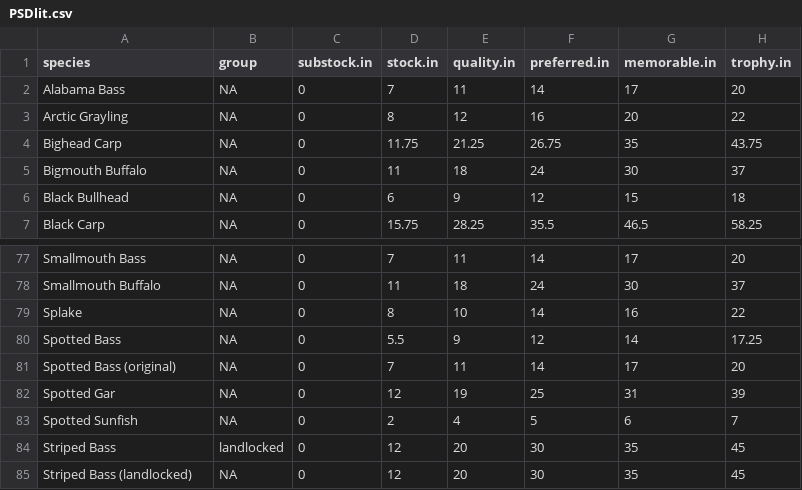
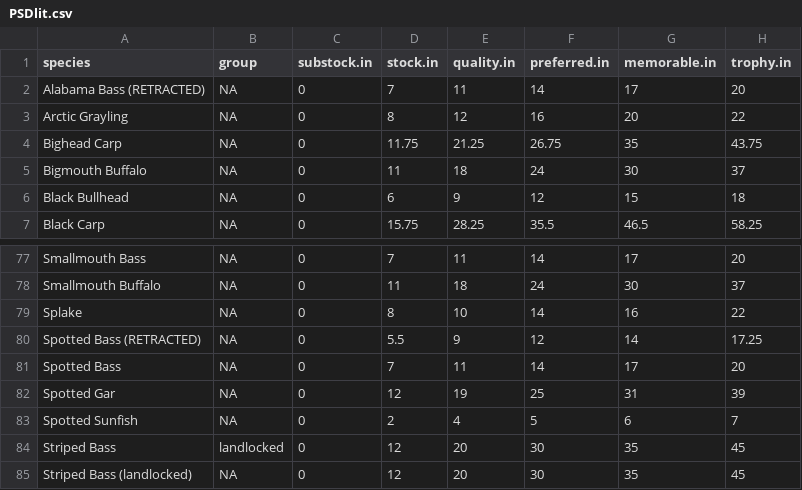
Before and after one commit to fishR-Core-Team/FSA, a CSV file: data-raw/PSDlit.csv, drawn as a sheet; only a part is shown, gaps mark what is left out; the diff names each change by its address in the sheet, - before the commit and + after, or states it on an @@ line.

Commit message:
Updates for Spotted and Alabama Bass

```diff
--- a/data-raw/PSDlit.csv
+++ b/data-raw/PSDlit.csv
-A2 (species): Alabama Bass
+A2 (species): Alabama Bass (RETRACTED)
-A80 (species): Spotted Bass
+A80 (species): Spotted Bass (RETRACTED)
-A81 (species): Spotted Bass (original)
+A81 (species): Spotted Bass
```
Also changed, not shown: 4 other files.
